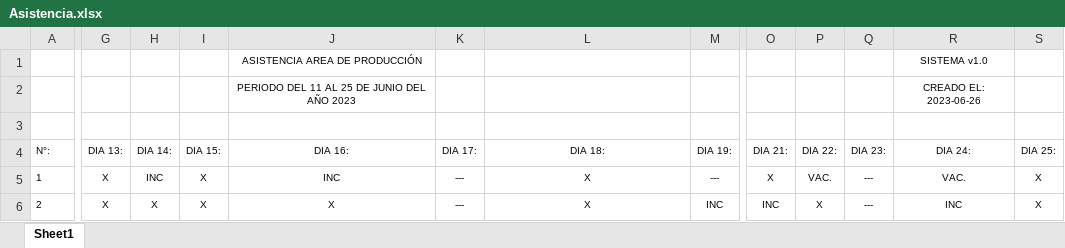
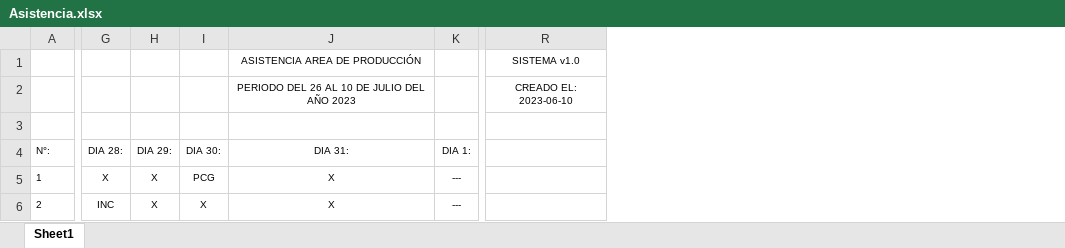
Before and after one commit to Ricardo2708/Asistencias, an Excel workbook: Asistencia.xlsx, sheet Sheet1, drawn as a sheet; only a part is shown, gaps mark what is left out; values as stored, in another font and other column widths than the file's, no borders; removed rows and columns are numbered as before the commit, all else as after; the diff covers the shown part only; the diff names each change by its address in the sheet, - before the commit and + after, or states it on an @@ line.

```diff
--- a/Asistencia.xlsx (sheet Sheet1)
+++ b/Asistencia.xlsx (sheet Sheet1)
-column J, rows 1-6: ASISTENCIA AREA DE PRODUCCIÓN | PERIODO DEL 11 AL 25 DE JUNIO DEL AÑO 2023 |  | DIA 16: | INC | X
-column K, rows 4-6: DIA 17: | --- | ---
-column M, rows 4-6: DIA 19: | --- | INC
+column K, rows 4-6: DIA 1: | --- | ---
-column O, rows 4-6: DIA 21: | X | INC
-column P, rows 4-6: DIA 22: | VAC. | X
-column Q, rows 4-6: DIA 23: | --- | ---
-column S, rows 4-6: DIA 25: | X | X
-J1: (empty)
+J1: ASISTENCIA AREA DE PRODUCCIÓN
-J2: (empty)
+J2: PERIODO DEL 26 AL 10 DE JULIO DEL AÑO 2023
-R2: CREADO EL: 2023-06-26
+R2: CREADO EL: 2023-06-10
-G4: DIA 13:
+G4: DIA 28:
-H4: DIA 14:
+H4: DIA 29:
-I4: DIA 15:
+I4: DIA 30:
-J4: DIA 18:
+J4: DIA 31:
-R4: DIA 24:
+R4: (empty)
-H5: INC
+H5: X
-I5: X
+I5: PCG
-R5: VAC.
+R5: (empty)
-G6: X
+G6: INC
-R6: INC
+R6: (empty)
```
Also changed, not shown: 5 added columns and 11 edited cells elsewhere in this sheet, 11 other files.
